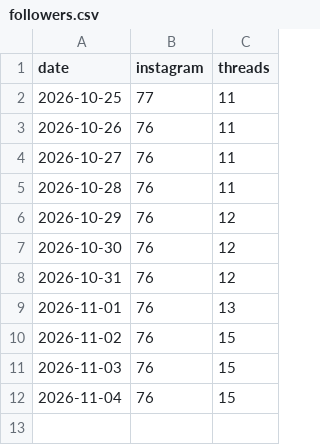
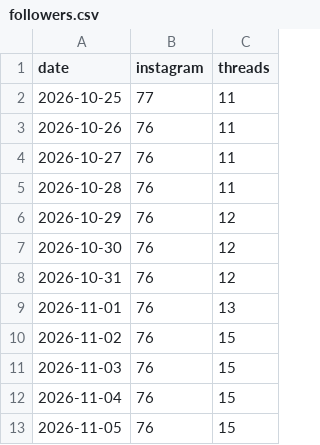
Before and after one commit to busan-sallim/sallim-auto, a CSV file: stats/followers.csv, drawn as a sheet.

```diff
--- a/stats/followers.csv
+++ b/stats/followers.csv
@@ -12 +12,2 @@ date,instagram,threads
 2026-11-04,76,15
+2026-11-05,76,15
```
Also changed, not shown: 2 other files.
